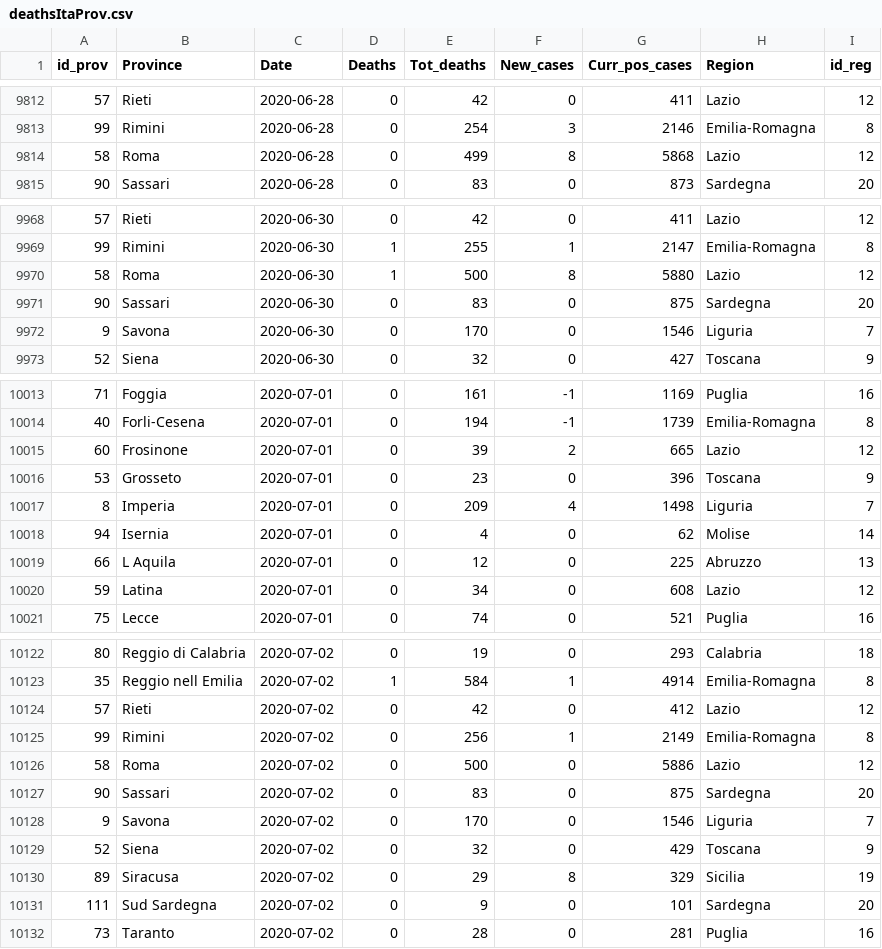
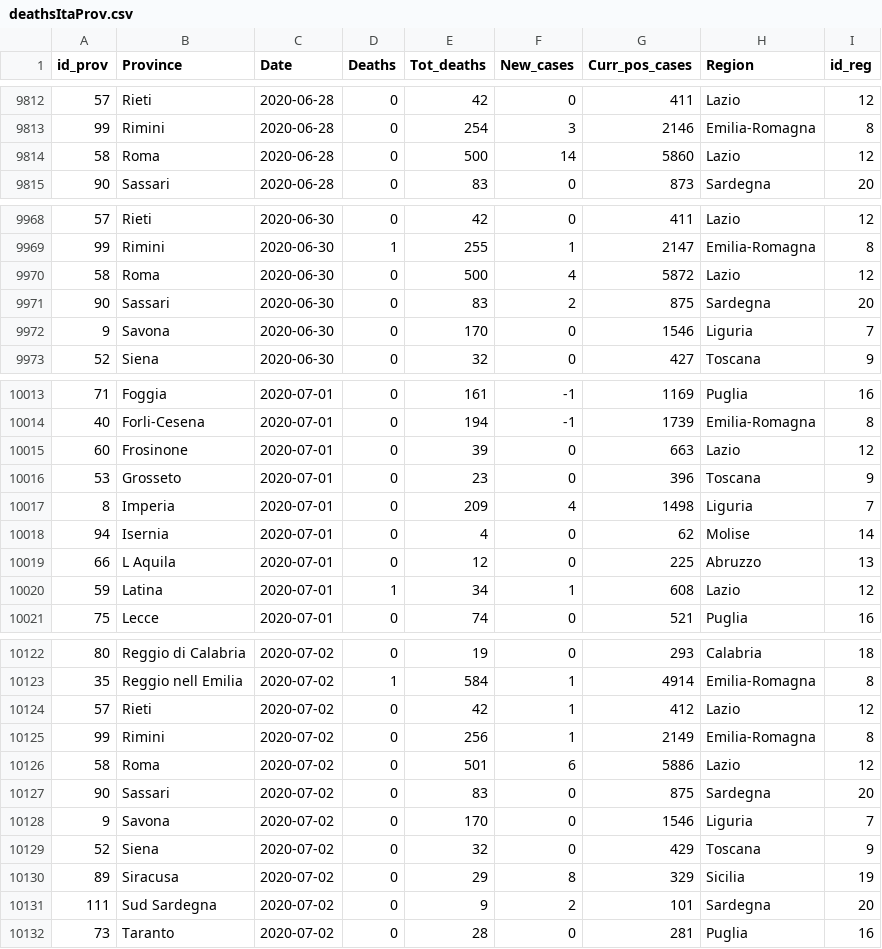
Before and after one commit to CEEDS-DEMM/COVID-Pro-Dataset, a CSV file: deathsItaProv.csv, drawn as a sheet; only a part is shown, gaps mark what is left out; the diff covers the shown part only.

Commit message:
Update deathsItaProv.csv

```diff
--- a/deathsItaProv.csv
+++ b/deathsItaProv.csv
@@ -9813,3 +9813,3 @@ id_prov,Province,Date,Deaths,Tot_deaths,New_cases,Curr_pos_cases,Region,id_reg
 99,Rimini,2020-06-28,0,254,3,2146,Emilia-Romagna,8
-58,Roma,2020-06-28,0,499,8,5868,Lazio,12
+58,Roma,2020-06-28,0,500,14,5860,Lazio,12
 90,Sassari,2020-06-28,0,83,0,873,Sardegna,20
@@ -9969,4 +9969,4 @@ id_prov,Province,Date,Deaths,Tot_deaths,New_cases,Curr_pos_cases,Region,id_reg
 99,Rimini,2020-06-30,1,255,1,2147,Emilia-Romagna,8
-58,Roma,2020-06-30,1,500,8,5880,Lazio,12
-90,Sassari,2020-06-30,0,83,0,875,Sardegna,20
+58,Roma,2020-06-30,0,500,4,5872,Lazio,12
+90,Sassari,2020-06-30,0,83,2,875,Sardegna,20
 9,Savona,2020-06-30,0,170,0,1546,Liguria,7
@@ -10014,3 +10014,3 @@ id_prov,Province,Date,Deaths,Tot_deaths,New_cases,Curr_pos_cases,Region,id_reg
 40,Forli-Cesena,2020-07-01,0,194,-1,1739,Emilia-Romagna,8
-60,Frosinone,2020-07-01,0,39,2,665,Lazio,12
+60,Frosinone,2020-07-01,0,39,0,663,Lazio,12
 53,Grosseto,2020-07-01,0,23,0,396,Toscana,9
@@ -10019,3 +10019,3 @@ id_prov,Province,Date,Deaths,Tot_deaths,New_cases,Curr_pos_cases,Region,id_reg
 66,L Aquila,2020-07-01,0,12,0,225,Abruzzo,13
-59,Latina,2020-07-01,0,34,0,608,Lazio,12
+59,Latina,2020-07-01,1,34,1,608,Lazio,12
 75,Lecce,2020-07-01,0,74,0,521,Puglia,16
@@ -10123,5 +10123,5 @@ id_prov,Province,Date,Deaths,Tot_deaths,New_cases,Curr_pos_cases,Region,id_reg
 35,Reggio nell Emilia,2020-07-02,1,584,1,4914,Emilia-Romagna,8
-57,Rieti,2020-07-02,0,42,0,412,Lazio,12
+57,Rieti,2020-07-02,0,42,1,412,Lazio,12
 99,Rimini,2020-07-02,0,256,1,2149,Emilia-Romagna,8
-58,Roma,2020-07-02,0,500,0,5886,Lazio,12
+58,Roma,2020-07-02,0,501,6,5886,Lazio,12
 90,Sassari,2020-07-02,0,83,0,875,Sardegna,20
@@ -10130,3 +10130,3 @@ id_prov,Province,Date,Deaths,Tot_deaths,New_cases,Curr_pos_cases,Region,id_reg
 89,Siracusa,2020-07-02,0,29,8,329,Sicilia,19
-111,Sud Sardegna,2020-07-02,0,9,0,101,Sardegna,20
+111,Sud Sardegna,2020-07-02,0,9,2,101,Sardegna,20
 73,Taranto,2020-07-02,0,28,0,281,Puglia,16
```
Also changed, not shown: 42 edited cells elsewhere in this file.
